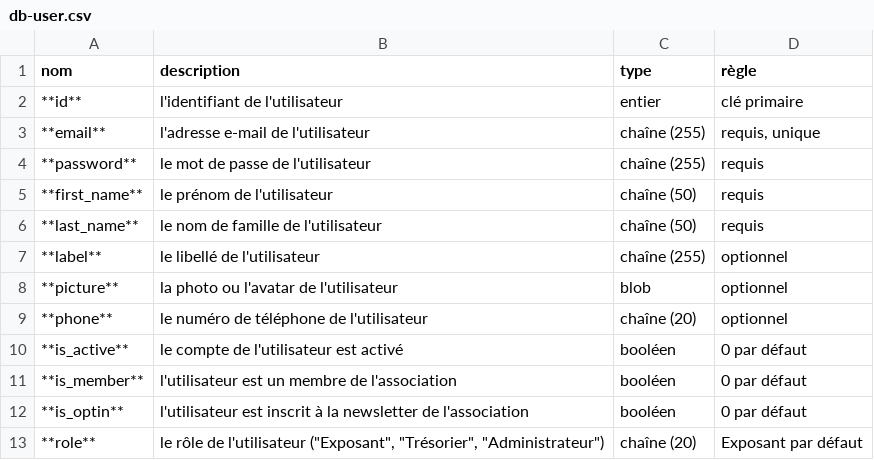
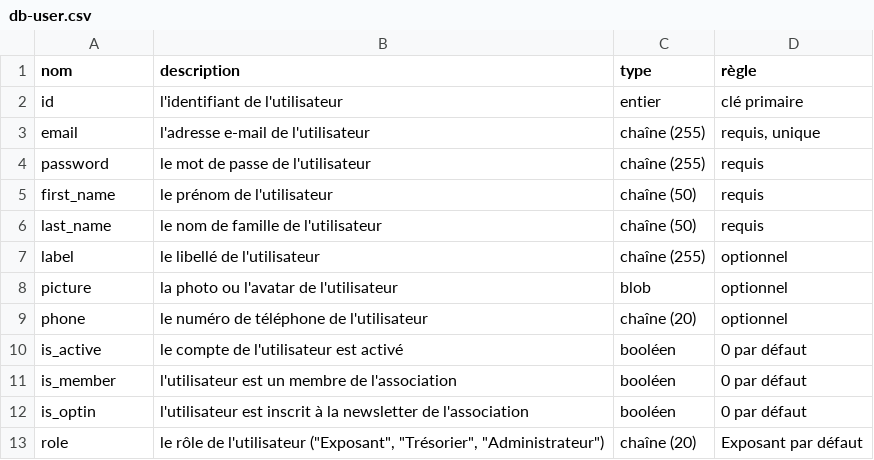
Before and after one commit to Lukam90/AssocApp, a CSV file: docs/tables/db-user.csv, drawn as a sheet.

```diff
--- a/docs/tables/db-user.csv
+++ b/docs/tables/db-user.csv
@@ -1,13 +1,13 @@
 nom;description;type;règle
-**id**;l'identifiant de l'utilisateur;entier;clé primaire
-**email**;l'adresse e-mail de l'utilisateur;chaîne (255);requis, unique
-**password**;le mot de passe de l'utilisateur;chaîne (255);requis
-**first_name**;le prénom de l'utilisateur;chaîne (50);requis
-**last_name**;le nom de famille de l'utilisateur;chaîne (50);requis
-**label**;le libellé de l'utilisateur;chaîne (255);optionnel
-**picture**;la photo ou l'avatar de l'utilisateur;blob;optionnel
-**phone**;le numéro de téléphone de l'utilisateur;chaîne (20);optionnel
-**is_active**;le compte de l'utilisateur est activé;booléen;0 par défaut
-**is_member**;l'utilisateur est un membre de l'association;booléen;0 par défaut
-**is_optin**;l'utilisateur est inscrit à la newsletter de l'association;booléen;0 par défaut
-**role**;le rôle de l'utilisateur ("Exposant", "Trésorier", "Administrateur");chaîne (20);"Exposant" par défaut
+id;l'identifiant de l'utilisateur;entier;clé primaire
+email;l'adresse e-mail de l'utilisateur;chaîne (255);requis, unique
+password;le mot de passe de l'utilisateur;chaîne (255);requis
+first_name;le prénom de l'utilisateur;chaîne (50);requis
+last_name;le nom de famille de l'utilisateur;chaîne (50);requis
+label;le libellé de l'utilisateur;chaîne (255);optionnel
+picture;la photo ou l'avatar de l'utilisateur;blob;optionnel
+phone;le numéro de téléphone de l'utilisateur;chaîne (20);optionnel
+is_active;le compte de l'utilisateur est activé;booléen;0 par défaut
+is_member;l'utilisateur est un membre de l'association;booléen;0 par défaut
+is_optin;l'utilisateur est inscrit à la newsletter de l'association;booléen;0 par défaut
+role;le rôle de l'utilisateur ("Exposant", "Trésorier", "Administrateur");chaîne (20);"Exposant" par défaut
```
Also changed, not shown: docs/tables/db-event.csv, docs/tables/db-newsletter.csv, 7 other files.
